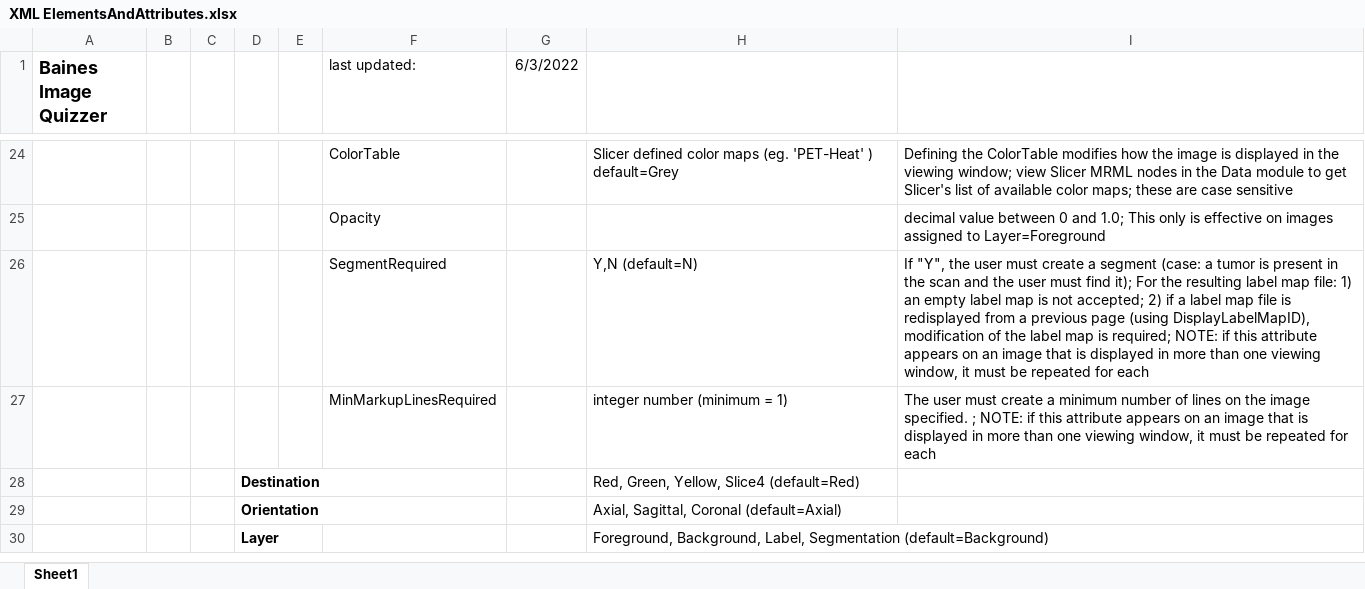
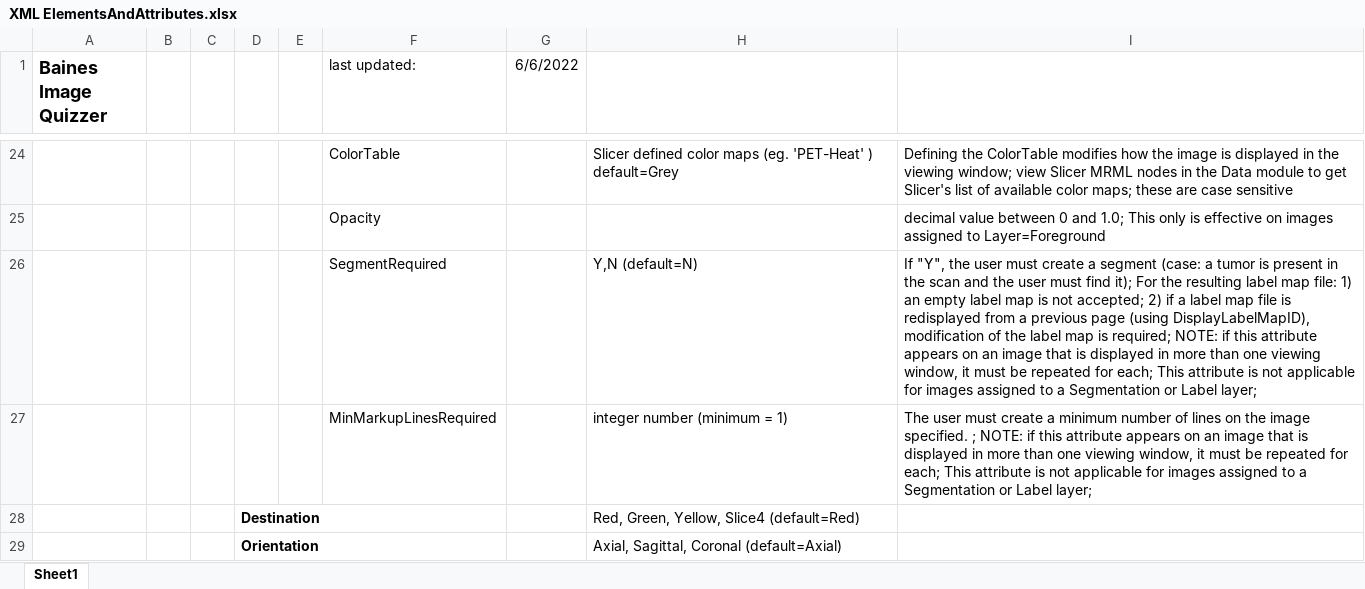
Before and after one commit to baines-imaging-research-laboratory/BainesImageQuizzer, an Excel workbook: Documentation/XML ElementsAndAttributes.xlsx, sheet Sheet1, drawn as a sheet; only a part is shown, gaps mark what is left out; the shorter side is filled out with more unchanged rows; values as stored, in another font and other column widths than the file's, no borders; the diff names each change by its address in the sheet, - before the commit and + after, or states it on an @@ line.

Commit message:
WIP - changed the completion list for markup lines to hold 3 element lists (instead of 2 like the segmentation completion list). - Changed the order of the completion lists s.t. the elements for segmentation are [ completedTF, requiredTF] and for the markup lines these are [completedTF, minimum required # of lines, current # of lines]. I wanted some kind of consistency between segmentation and markup lines completion lists. - Removed 'not applicable' code of -1 for images on the Segmentation or Label layer. These are now just set to 0 (not required)
More testing and cleanup required.....

```diff
--- a/Documentation/XML ElementsAndAttributes.xlsx (sheet Sheet1)
+++ b/Documentation/XML ElementsAndAttributes.xlsx (sheet Sheet1)
-G1: 6/3/2022
+G1: 6/6/2022
-I26: …repeated for each
+I26: …repeated for each; This attribute is not applicable for images assigned to a Segmentation or Label layer;
-I27: …repeated for each
+I27: …repeated for each; This attribute is not applicable for images assigned to a Segmentation or Label layer;
```
Also changed, not shown: 2 other files.
